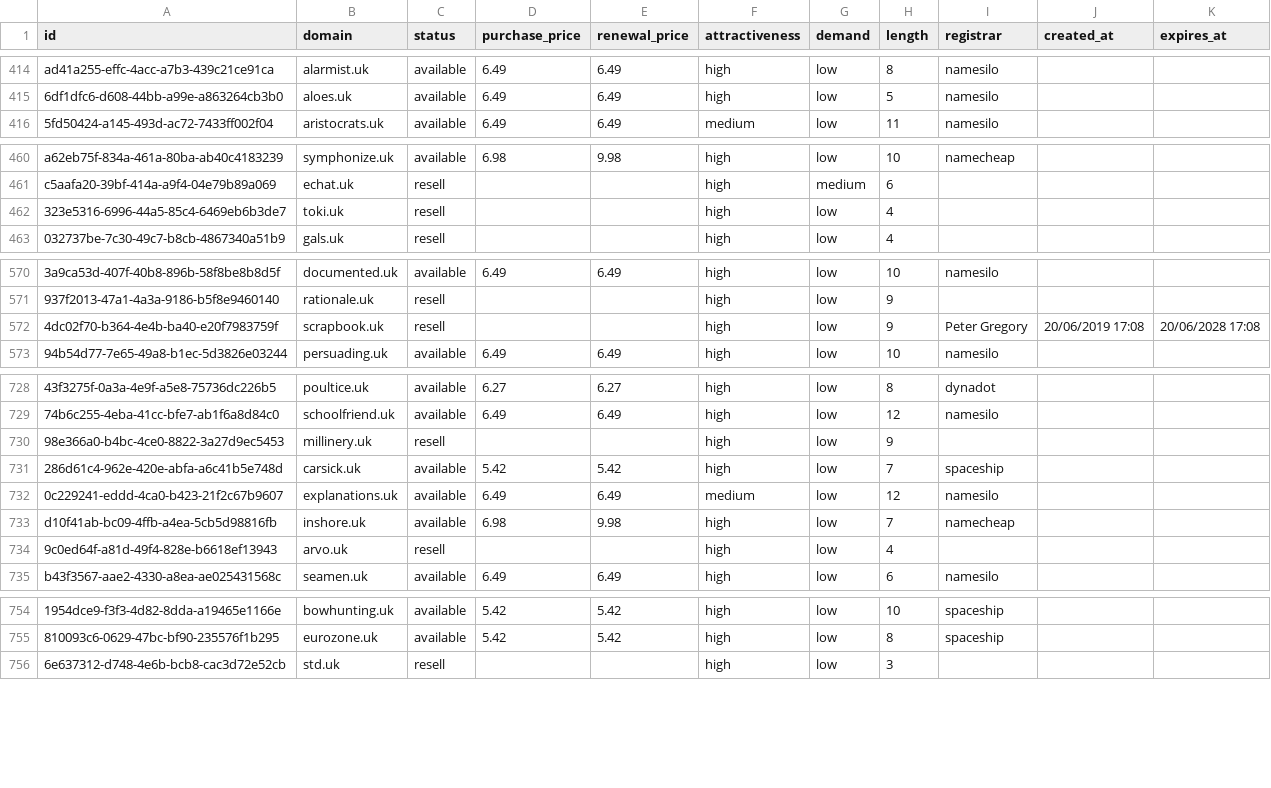
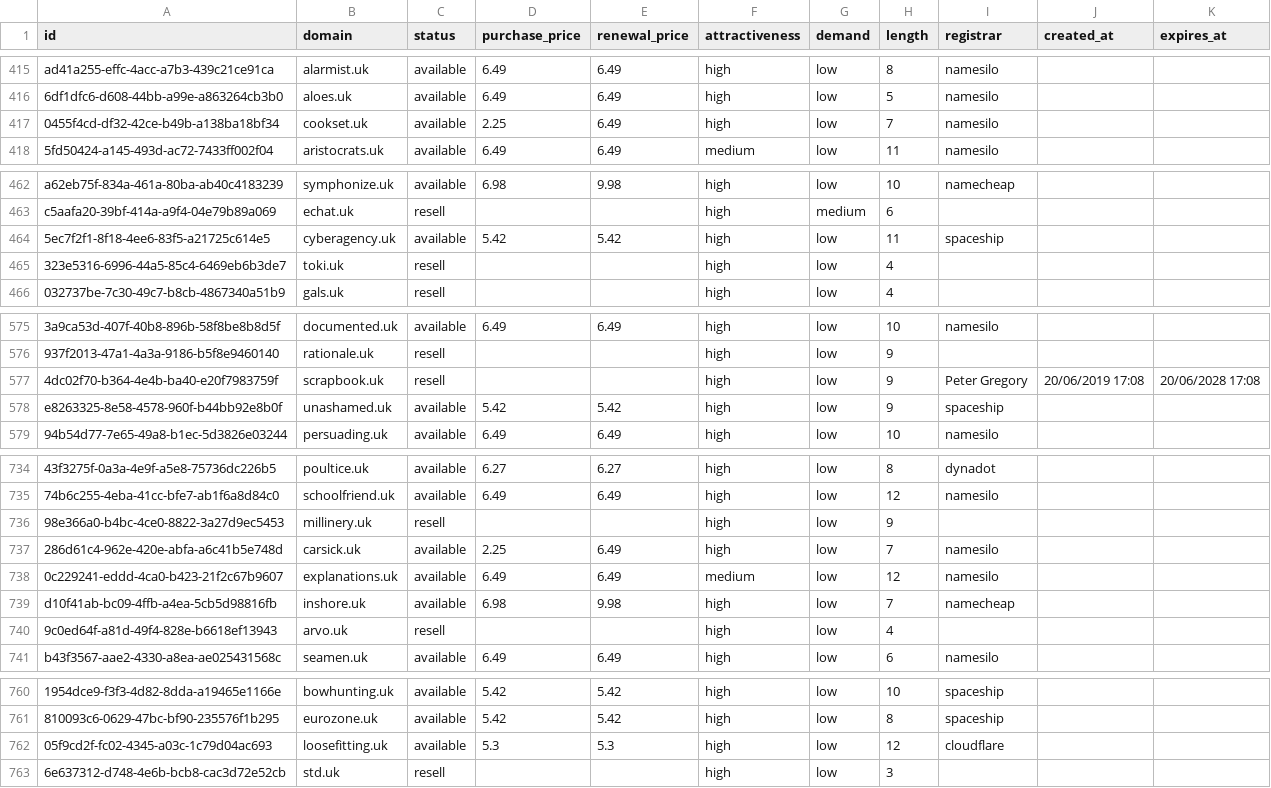
Before and after one commit to UniqueDomains/uk-oneword-domains, a CSV file: uk.csv, drawn as a sheet; only a part is shown, gaps mark what is left out; addresses are those after the commit; the diff covers the shown part only; the diff names each change by its address in the sheet, - before the commit and + after, or states it on an @@ line.

```diff
--- a/uk.csv
+++ b/uk.csv
+row 417: 0455f4cd-df32-42ce-b49b-a138ba18bf34 | cookset.uk | available | 2.25 | 6.49 | high | low | 7 | namesilo
+row 464: 5ec7f2f1-8f18-4ee6-83f5-a21725c614e5 | cyberagency.uk | available | 5.42 | 5.42 | high | low | 11 | spaceship
+row 578: e8263325-8e58-4578-960f-b44bb92e8b0f | unashamed.uk | available | 5.42 | 5.42 | high | low | 9 | spaceship
-D737 (purchase_price): 5.42
+D737 (purchase_price): 2.25
-E737 (renewal_price): 5.42
+E737 (renewal_price): 6.49
-I737 (registrar): spaceship
+I737 (registrar): namesilo
+row 762: 05f9cd2f-fc02-4345-a03c-1c79d04ac693 | loosefitting.uk | available | 5.3 | 5.3 | high | low | 12 | cloudflare
```
Also changed, not shown: 5 added rows, 9 removed rows and 3 edited cells elsewhere in this file, 5 other files.
